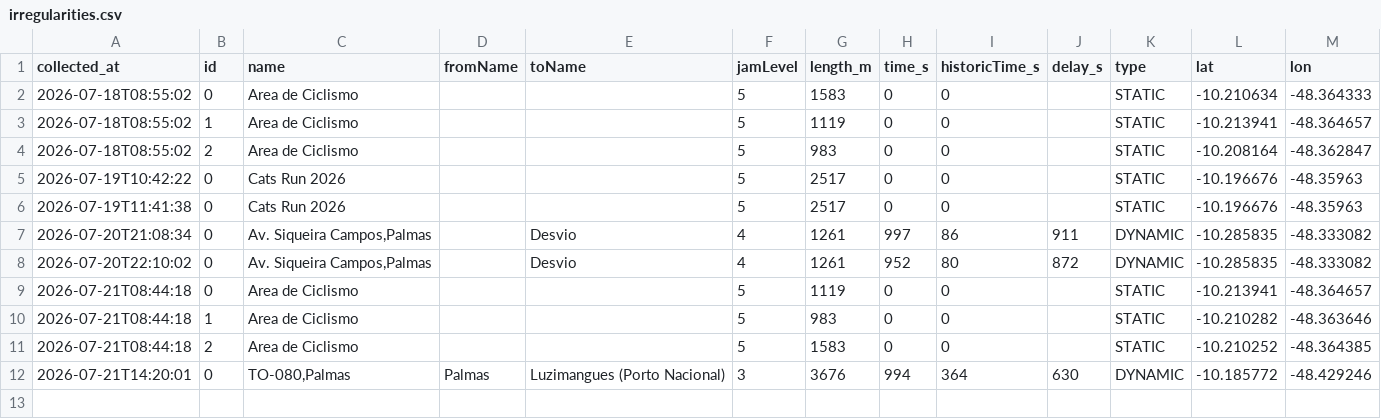
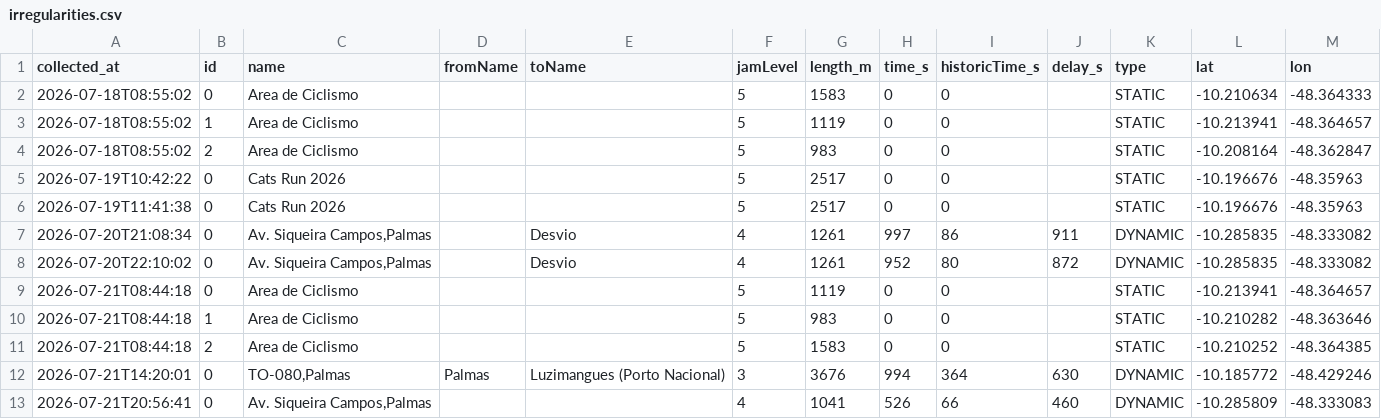
Before and after one commit to mobilidadepalmas/painel-mobilidade-palmas, a CSV file: scripts/waze/processed/irregularities.csv, drawn as a sheet; the diff names each change by its address in the sheet, - before the commit and + after, or states it on an @@ line.

```diff
--- a/scripts/waze/processed/irregularities.csv
+++ b/scripts/waze/processed/irregularities.csv
+row 13: 2026-07-21T20:56:41 | 0 | Av. Siqueira Campos,Palmas |  |  | 4 | 1041 | 526 | 66 | 460 | DYNAMIC | -10.285809 | -48.333083
```
Also changed, not shown: scripts/waze/processed/alerts.csv, scripts/waze/processed/collection_log.csv, 3 other files.
